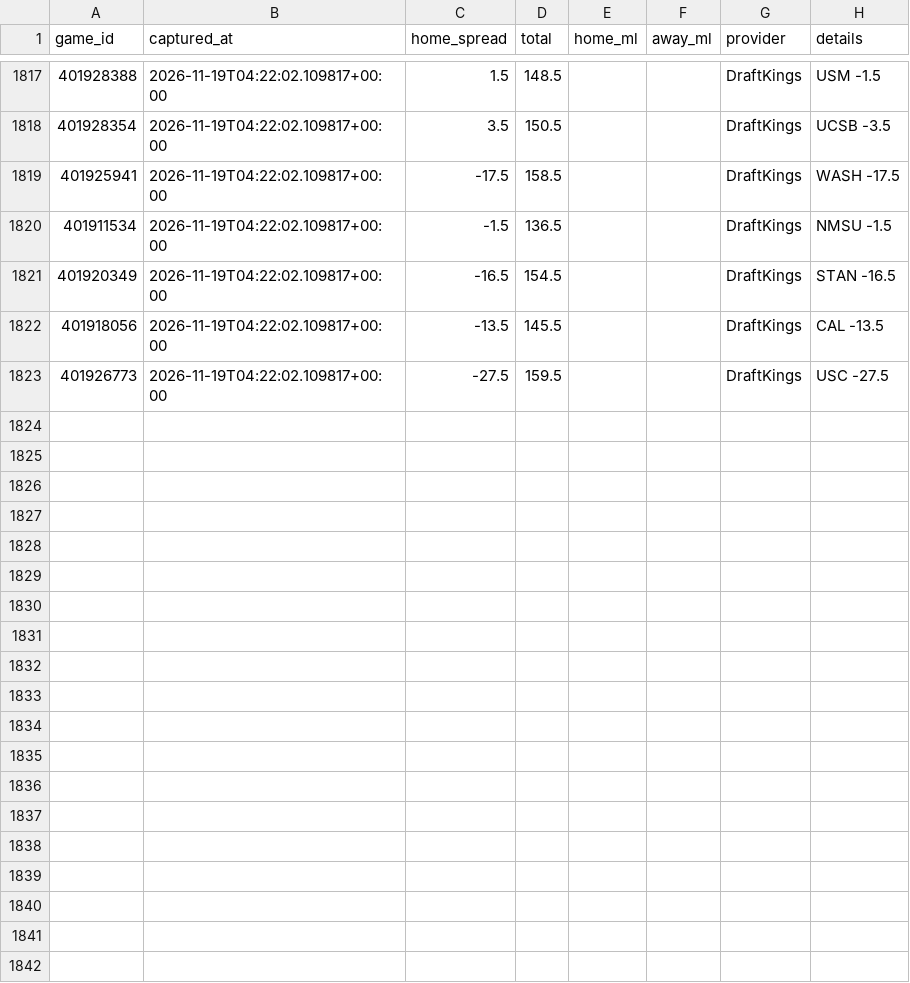
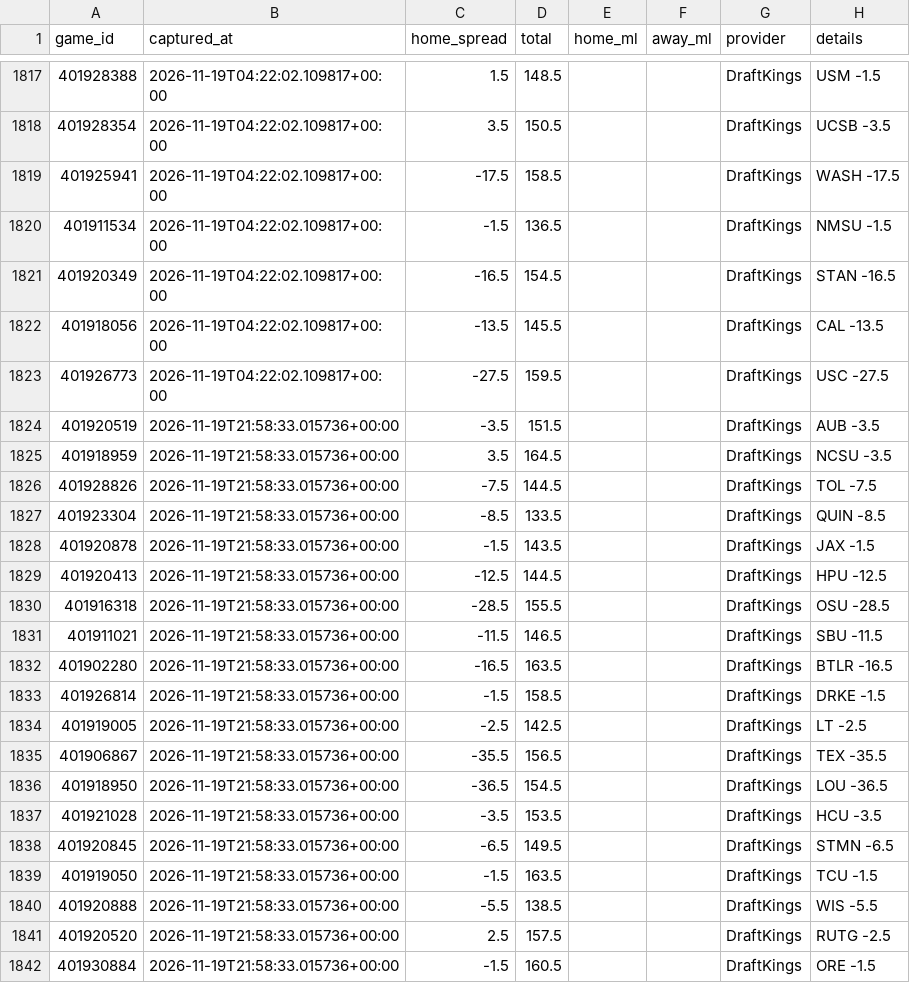
Before and after one commit to Gh0stmahn-ai/cbb-predictor, a CSV file: state/lines_2027.csv, drawn as a sheet; only a part is shown, gaps mark what is left out; the diff covers the shown part only; the diff names each change by its address in the sheet, - before the commit and + after, or states it on an @@ line.

```diff
--- a/state/lines_2027.csv
+++ b/state/lines_2027.csv
+row 1824: 401920519 | 2026-11-19T21:58:33.015736+00:00 | -3.5 | 151.5 |  |  | DraftKings | AUB -3.5
+row 1825: 401918959 | 2026-11-19T21:58:33.015736+00:00 | 3.5 | 164.5 |  |  | DraftKings | NCSU -3.5
+row 1826: 401928826 | 2026-11-19T21:58:33.015736+00:00 | -7.5 | 144.5 |  |  | DraftKings | TOL -7.5
+row 1827: 401923304 | 2026-11-19T21:58:33.015736+00:00 | -8.5 | 133.5 |  |  | DraftKings | QUIN -8.5
+row 1828: 401920878 | 2026-11-19T21:58:33.015736+00:00 | -1.5 | 143.5 |  |  | DraftKings | JAX -1.5
+row 1829: 401920413 | 2026-11-19T21:58:33.015736+00:00 | -12.5 | 144.5 |  |  | DraftKings | HPU -12.5
+row 1830: 401916318 | 2026-11-19T21:58:33.015736+00:00 | -28.5 | 155.5 |  |  | DraftKings | OSU -28.5
+row 1831: 401911021 | 2026-11-19T21:58:33.015736+00:00 | -11.5 | 146.5 |  |  | DraftKings | SBU -11.5
+row 1832: 401902280 | 2026-11-19T21:58:33.015736+00:00 | -16.5 | 163.5 |  |  | DraftKings | BTLR -16.5
+row 1833: 401926814 | 2026-11-19T21:58:33.015736+00:00 | -1.5 | 158.5 |  |  | DraftKings | DRKE -1.5
+row 1834: 401919005 | 2026-11-19T21:58:33.015736+00:00 | -2.5 | 142.5 |  |  | DraftKings | LT -2.5
+row 1835: 401906867 | 2026-11-19T21:58:33.015736+00:00 | -35.5 | 156.5 |  |  | DraftKings | TEX -35.5
+row 1836: 401918950 | 2026-11-19T21:58:33.015736+00:00 | -36.5 | 154.5 |  |  | DraftKings | LOU -36.5
+row 1837: 401921028 | 2026-11-19T21:58:33.015736+00:00 | -3.5 | 153.5 |  |  | DraftKings | HCU -3.5
+row 1838: 401920845 | 2026-11-19T21:58:33.015736+00:00 | -6.5 | 149.5 |  |  | DraftKings | STMN -6.5
+row 1839: 401919050 | 2026-11-19T21:58:33.015736+00:00 | -1.5 | 163.5 |  |  | DraftKings | TCU -1.5
+row 1840: 401920888 | 2026-11-19T21:58:33.015736+00:00 | -5.5 | 138.5 |  |  | DraftKings | WIS -5.5
+row 1841: 401920520 | 2026-11-19T21:58:33.015736+00:00 | 2.5 | 157.5 |  |  | DraftKings | RUTG -2.5
+row 1842: 401930884 | 2026-11-19T21:58:33.015736+00:00 | -1.5 | 160.5 |  |  | DraftKings | ORE -1.5
```
Also changed, not shown: 10 added rows elsewhere in this file, state/games_2027.csv, state/ledger_2027.csv, 14 other files.
